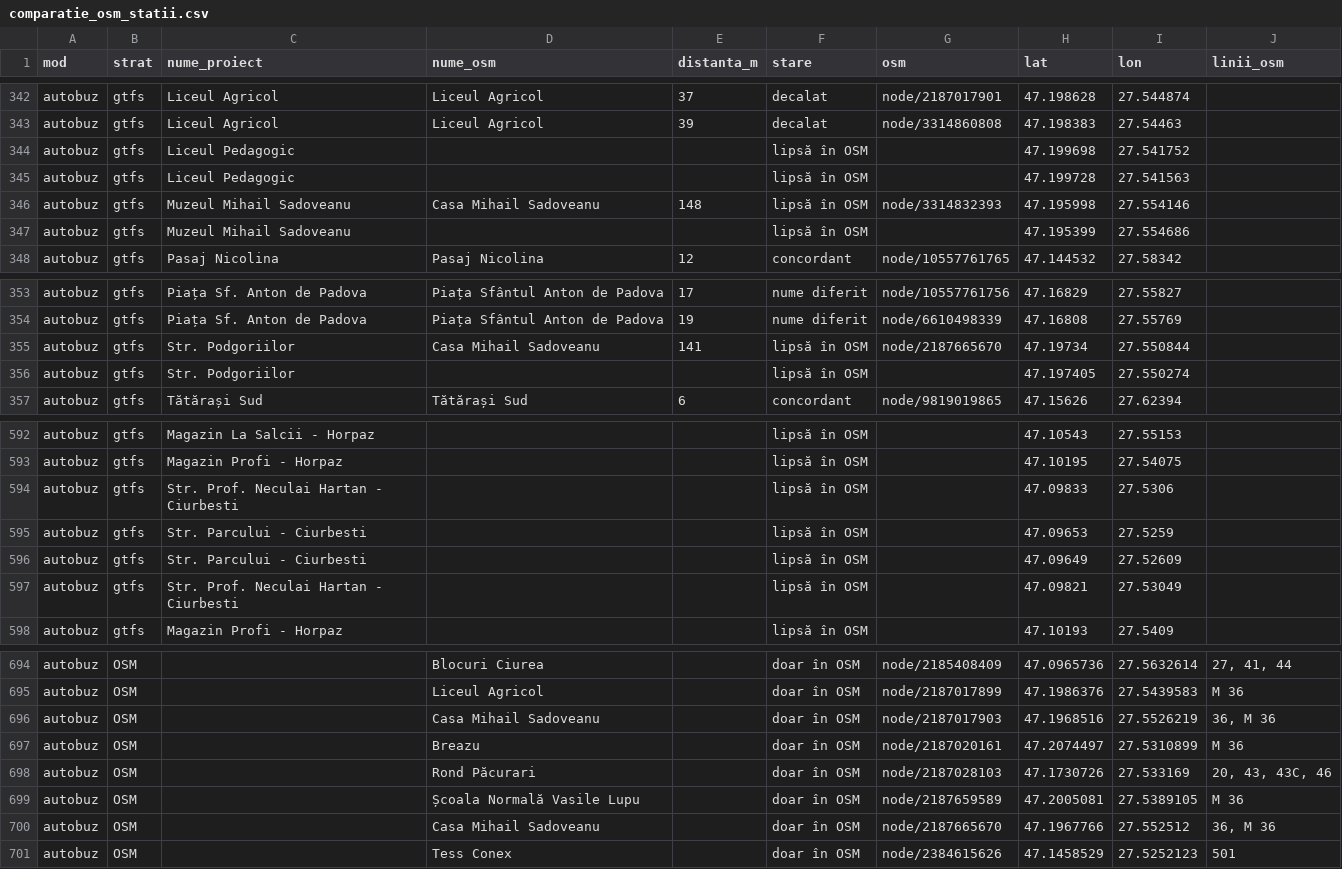
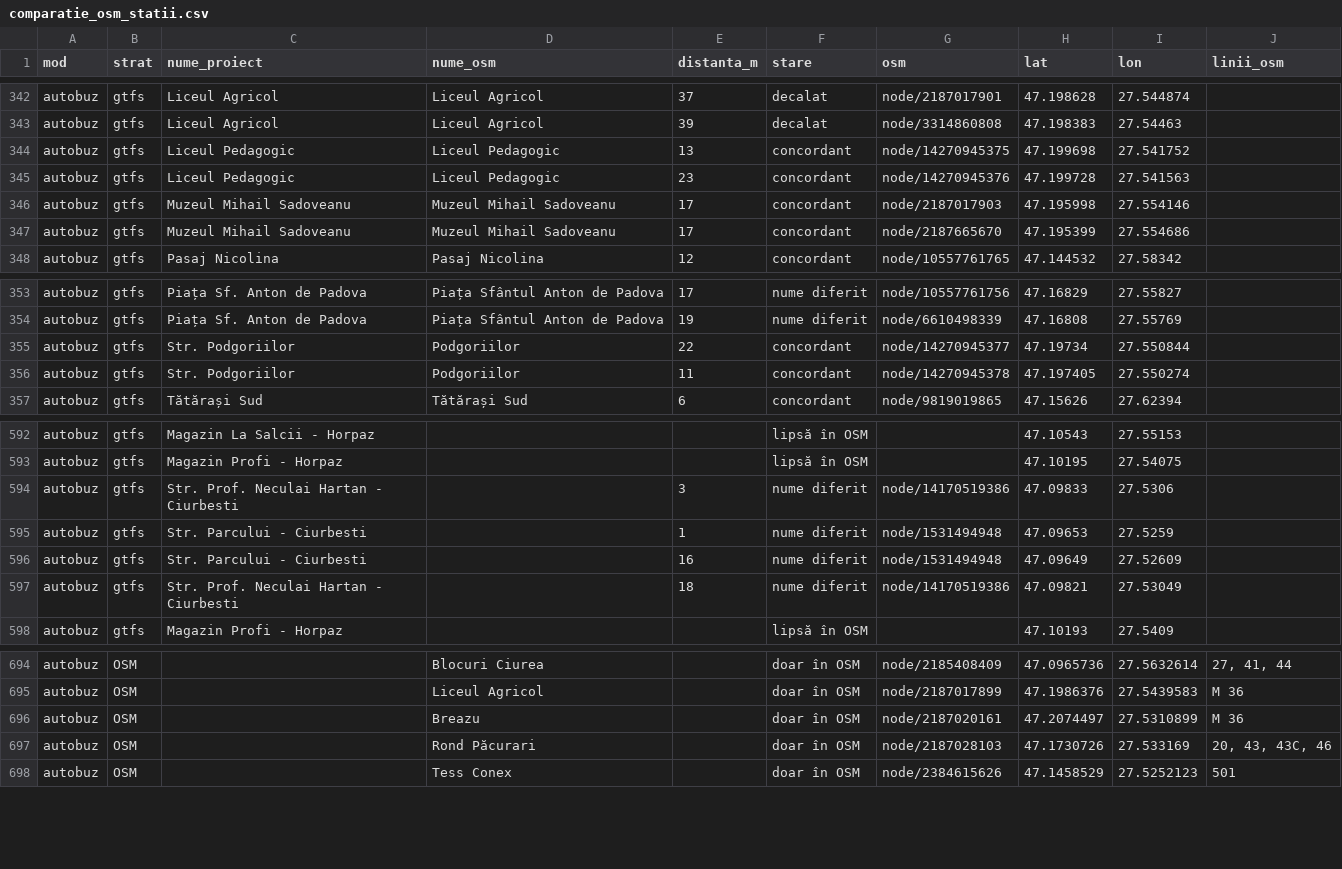
Before and after one commit to coveadrian83/gis, a CSV file: public/data/transport/comparatie_osm_statii.csv, drawn as a sheet; only a part is shown, gaps mark what is left out; the diff covers the shown part only.

```diff
--- a/public/data/transport/comparatie_osm_statii.csv
+++ b/public/data/transport/comparatie_osm_statii.csv
@@ -343,6 +343,6 @@ autobuz,gtfs,Liceul Agricol,Liceul Agricol,37,decalat,node/2187017901,47.198628,
 autobuz,gtfs,Liceul Agricol,Liceul Agricol,39,decalat,node/3314860808,47.198383,27.54463,
-autobuz,gtfs,Liceul Pedagogic,,,lipsă în OSM,,47.199698,27.541752,
-autobuz,gtfs,Liceul Pedagogic,,,lipsă în OSM,,47.199728,27.541563,
-autobuz,gtfs,Muzeul Mihail Sadoveanu,Casa Mihail Sadoveanu,148,lipsă în OSM,node/3314832393,47.195998,27.554146,
-autobuz,gtfs,Muzeul Mihail Sadoveanu,,,lipsă în OSM,,47.195399,27.554686,
+autobuz,gtfs,Liceul Pedagogic,Liceul Pedagogic,13,concordant,node/14270945375,47.199698,27.541752,
+autobuz,gtfs,Liceul Pedagogic,Liceul Pedagogic,23,concordant,node/14270945376,47.199728,27.541563,
+autobuz,gtfs,Muzeul Mihail Sadoveanu,Muzeul Mihail Sadoveanu,17,concordant,node/2187017903,47.195998,27.554146,
+autobuz,gtfs,Muzeul Mihail Sadoveanu,Muzeul Mihail Sadoveanu,17,concordant,node/2187665670,47.195399,27.554686,
 autobuz,gtfs,Pasaj Nicolina,Pasaj Nicolina,12,concordant,node/10557761765,47.144532,27.58342,
@@ -354,4 +354,4 @@ autobuz,gtfs,Piața Sf. Anton de Padova,Piața Sfântul Anton de Padova,17,nume
 autobuz,gtfs,Piața Sf. Anton de Padova,Piața Sfântul Anton de Padova,19,nume diferit,node/6610498339,47.16808,27.55769,
-autobuz,gtfs,Str. Podgoriilor,Casa Mihail Sadoveanu,141,lipsă în OSM,node/2187665670,47.19734,27.550844,
-autobuz,gtfs,Str. Podgoriilor,,,lipsă în OSM,,47.197405,27.550274,
+autobuz,gtfs,Str. Podgoriilor,Podgoriilor,22,concordant,node/14270945377,47.19734,27.550844,
+autobuz,gtfs,Str. Podgoriilor,Podgoriilor,11,concordant,node/14270945378,47.197405,27.550274,
 autobuz,gtfs,Tătărași Sud,Tătărași Sud,6,concordant,node/9819019865,47.15626,27.62394,
@@ -593,6 +593,6 @@ autobuz,gtfs,Magazin La Salcii - Horpaz,,,lipsă în OSM,,47.10543,27.55153,
 autobuz,gtfs,Magazin Profi - Horpaz,,,lipsă în OSM,,47.10195,27.54075,
-autobuz,gtfs,Str. Prof. Neculai Hartan - Ciurbesti,,,lipsă în OSM,,47.09833,27.5306,
-autobuz,gtfs,Str. Parcului - Ciurbesti,,,lipsă în OSM,,47.09653,27.5259,
-autobuz,gtfs,Str. Parcului - Ciurbesti,,,lipsă în OSM,,47.09649,27.52609,
-autobuz,gtfs,Str. Prof. Neculai Hartan - Ciurbesti,,,lipsă în OSM,,47.09821,27.53049,
+autobuz,gtfs,Str. Prof. Neculai Hartan - Ciurbesti,,3,nume diferit,node/14170519386,47.09833,27.5306,
+autobuz,gtfs,Str. Parcului - Ciurbesti,,1,nume diferit,node/1531494948,47.09653,27.5259,
+autobuz,gtfs,Str. Parcului - Ciurbesti,,16,nume diferit,node/1531494948,47.09649,27.52609,
+autobuz,gtfs,Str. Prof. Neculai Hartan - Ciurbesti,,18,nume diferit,node/14170519386,47.09821,27.53049,
 autobuz,gtfs,Magazin Profi - Horpaz,,,lipsă în OSM,,47.10193,27.5409,
@@ -695,7 +695,4 @@ autobuz,OSM,,Blocuri Ciurea,,doar în OSM,node/2185408409,47.0965736,27.5632614,
 autobuz,OSM,,Liceul Agricol,,doar în OSM,node/2187017899,47.1986376,27.5439583,M 36
-autobuz,OSM,,Casa Mihail Sadoveanu,,doar în OSM,node/2187017903,47.1968516,27.5526219,"36, M 36"
 autobuz,OSM,,Breazu,,doar în OSM,node/2187020161,47.2074497,27.5310899,M 36
 autobuz,OSM,,Rond Păcurari,,doar în OSM,node/2187028103,47.1730726,27.533169,"20, 43, 43C, 46"
-autobuz,OSM,,Școala Normală Vasile Lupu,,doar în OSM,node/2187659589,47.2005081,27.5389105,M 36
-autobuz,OSM,,Casa Mihail Sadoveanu,,doar în OSM,node/2187665670,47.1967766,27.552512,"36, M 36"
 autobuz,OSM,,Tess Conex,,doar în OSM,node/2384615626,47.1458529,27.5252123,501
```
Also changed, not shown: 41 edited cells elsewhere in this file, public/data/transport/comparatie_osm_linii.csv, public/data/transport/comparatie_osm_probleme.csv, 5 other files.
